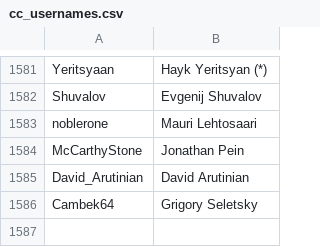
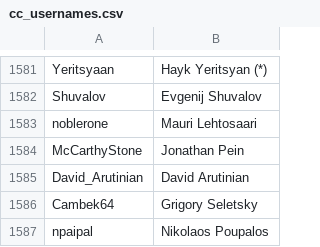
Before and after one commit to icekolobok/icekolobok.github.io, a CSV file: in/cc/cc_usernames.csv, drawn as a sheet; only a part is shown, gaps mark what is left out; the diff names each change by its address in the sheet, - before the commit and + after, or states it on an @@ line.

```diff
--- a/in/cc/cc_usernames.csv
+++ b/in/cc/cc_usernames.csv
+row 1587: npaipal | Nikolaos Poupalos
```
Also changed, not shown: 45 other files.
